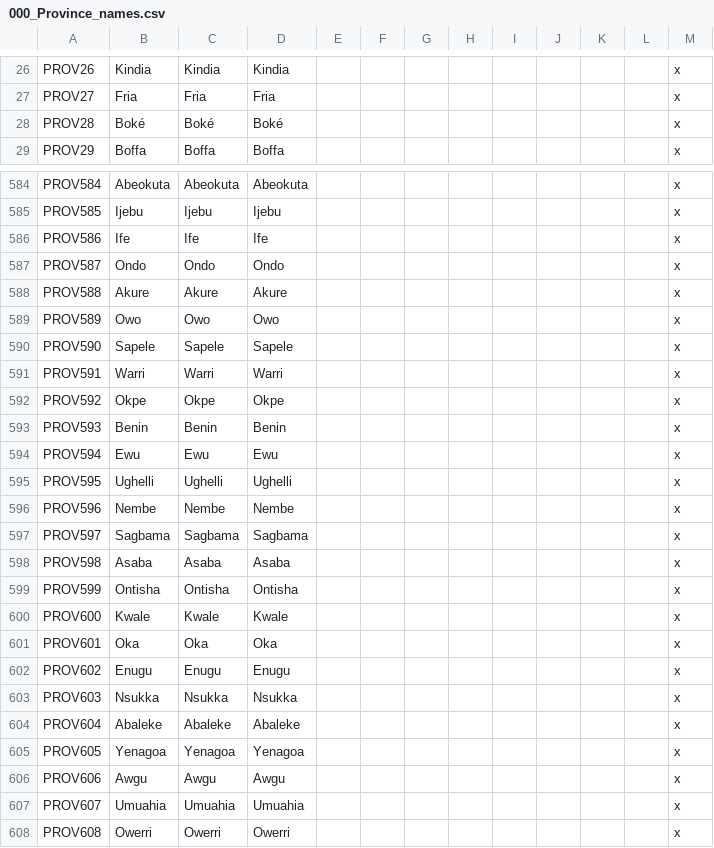
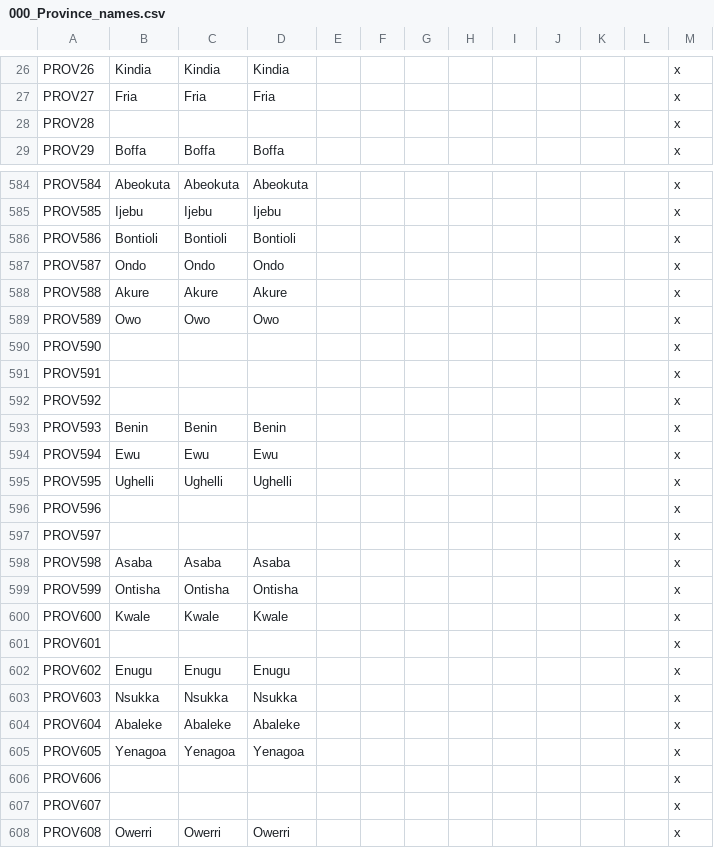
Before and after one commit to Marchingbedlam/After-the-End-Africa, a CSV file: africa/localisation/000_Province_names.csv, drawn as a sheet; only a part is shown, gaps mark what is left out; the diff covers the shown part only.

```diff
--- a/africa/localisation/000_Province_names.csv
+++ b/africa/localisation/000_Province_names.csv
@@ -27,3 +27,3 @@ PROV26;Kindia;Kindia;Kindia;;;;;;;;;x
 PROV27;Fria;Fria;Fria;;;;;;;;;x
-PROV28;Boké;Boké;Boké;;;;;;;;;x
+PROV28;;;;;;;;;;;;x
 PROV29;Boffa;Boffa;Boffa;;;;;;;;;x
@@ -585,3 +585,3 @@ PROV584;Abeokuta;Abeokuta;Abeokuta;;;;;;;;;x
 PROV585;Ijebu;Ijebu;Ijebu;;;;;;;;;x
-PROV586;Ife;Ife;Ife;;;;;;;;;x
+PROV586;Bontioli;Bontioli;Bontioli;;;;;;;;;x
 PROV587;Ondo;Ondo;Ondo;;;;;;;;;x
@@ -589,5 +589,5 @@ PROV588;Akure;Akure;Akure;;;;;;;;;x
 PROV589;Owo;Owo;Owo;;;;;;;;;x
-PROV590;Sapele;Sapele;Sapele;;;;;;;;;x
-PROV591;Warri;Warri;Warri;;;;;;;;;x
-PROV592;Okpe;Okpe;Okpe;;;;;;;;;x
+PROV590;;;;;;;;;;;;x
+PROV591;;;;;;;;;;;;x
+PROV592;;;;;;;;;;;;x
 PROV593;Benin;Benin;Benin;;;;;;;;;x
@@ -595,4 +595,4 @@ PROV594;Ewu;Ewu;Ewu;;;;;;;;;x
 PROV595;Ughelli;Ughelli;Ughelli;;;;;;;;;x
-PROV596;Nembe;Nembe;Nembe;;;;;;;;;x
-PROV597;Sagbama;Sagbama;Sagbama;;;;;;;;;x
+PROV596;;;;;;;;;;;;x
+PROV597;;;;;;;;;;;;x
 PROV598;Asaba;Asaba;Asaba;;;;;;;;;x
@@ -600,3 +600,3 @@ PROV599;Ontisha;Ontisha;Ontisha;;;;;;;;;x
 PROV600;Kwale;Kwale;Kwale;;;;;;;;;x
-PROV601;Oka;Oka;Oka;;;;;;;;;x
+PROV601;;;;;;;;;;;;x
 PROV602;Enugu;Enugu;Enugu;;;;;;;;;x
@@ -605,4 +605,4 @@ PROV604;Abaleke;Abaleke;Abaleke;;;;;;;;;x
 PROV605;Yenagoa;Yenagoa;Yenagoa;;;;;;;;;x
-PROV606;Awgu;Awgu;Awgu;;;;;;;;;x
-PROV607;Umuahia;Umuahia;Umuahia;;;;;;;;;x
+PROV606;;;;;;;;;;;;x
+PROV607;;;;;;;;;;;;x
 PROV608;Owerri;Owerri;Owerri;;;;;;;;;x
```
Also changed, not shown: 138 edited cells elsewhere in this file.
